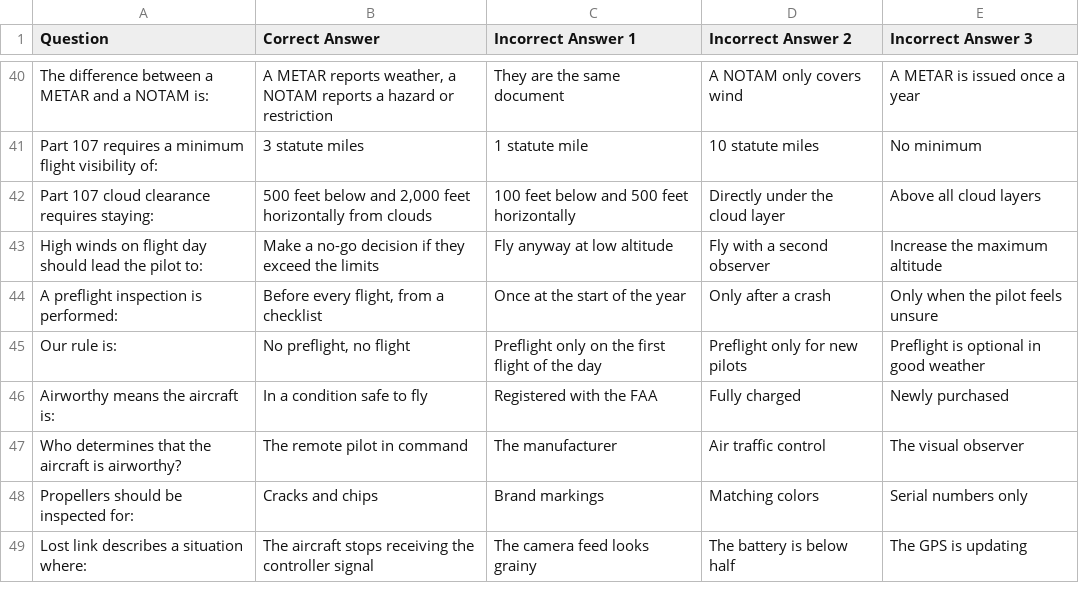
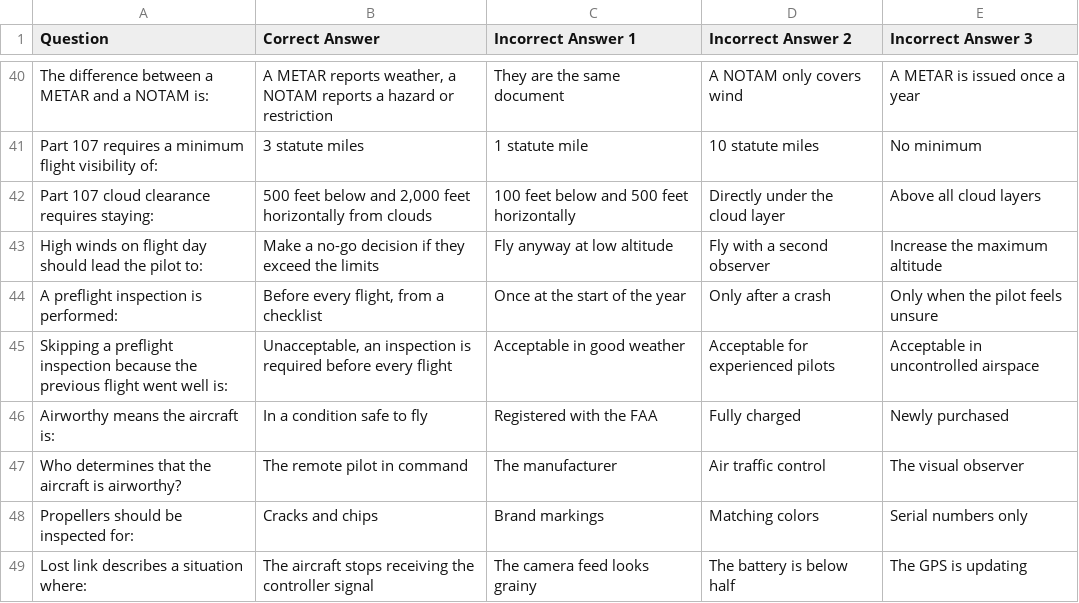
Before and after one commit to DryCreations/centerburg-course-planning, a CSV file: courses/aviation-uas/planning/week-3/gimkit-rainout-backup.csv, drawn as a sheet; only a part is shown, gaps mark what is left out.

```diff
--- a/courses/aviation-uas/planning/week-3/gimkit-rainout-backup.csv
+++ b/courses/aviation-uas/planning/week-3/gimkit-rainout-backup.csv
@@ -44,3 +44,3 @@
 "A preflight inspection is performed:","Before every flight, from a checklist","Once at the start of the year","Only after a crash","Only when the pilot feels unsure"
-"Our rule is:","No preflight, no flight","Preflight only on the first flight of the day","Preflight only for new pilots","Preflight is optional in good weather"
+"Skipping a preflight inspection because the previous flight went well is:","Unacceptable, an inspection is required before every flight","Acceptable in good weather","Acceptable for experienced pilots","Acceptable in uncontrolled airspace"
 "Airworthy means the aircraft is:","In a condition safe to fly","Registered with the FAA","Fully charged","Newly purchased"
```
Also changed, not shown: courses/aviation-uas/planning/week-3/gimkit-review.csv, courses/design-techniques/planning/week-3/gimkit-review.csv, 7 other files.
